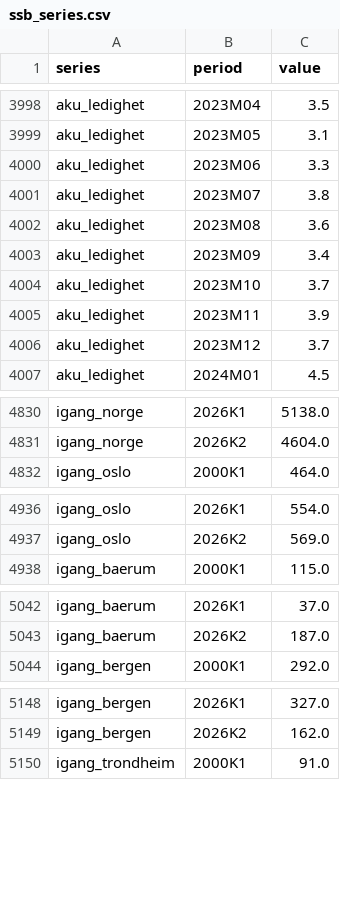
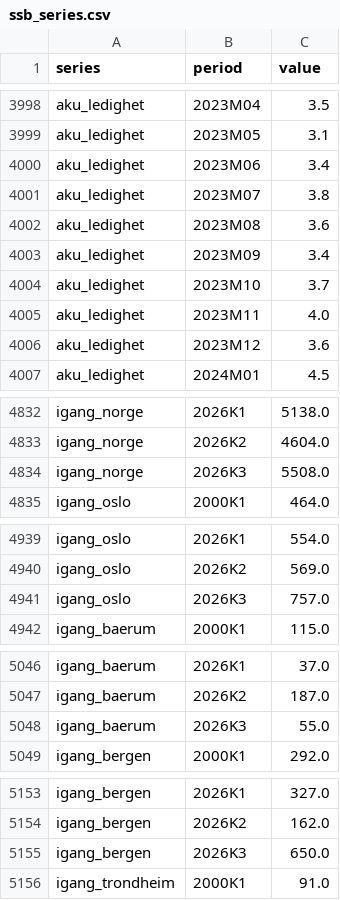
Before and after one commit to Kvelliken/boligpriser, a CSV file: data/raw/ssb_series.csv, drawn as a sheet; only a part is shown, gaps mark what is left out; the diff covers the shown part only.

```diff
--- a/data/raw/ssb_series.csv
+++ b/data/raw/ssb_series.csv
@@ -3999,3 +3999,3 @@ aku_ledighet,2023M04,3.5
 aku_ledighet,2023M05,3.1
-aku_ledighet,2023M06,3.3
+aku_ledighet,2023M06,3.4
 aku_ledighet,2023M07,3.8
@@ -4004,4 +4004,4 @@ aku_ledighet,2023M09,3.4
 aku_ledighet,2023M10,3.7
-aku_ledighet,2023M11,3.9
-aku_ledighet,2023M12,3.7
+aku_ledighet,2023M11,4.0
+aku_ledighet,2023M12,3.6
 aku_ledighet,2024M01,4.5
@@ -4831,2 +4833,3 @@ igang_norge,2026K1,5138.0
 igang_norge,2026K2,4604.0
+igang_norge,2026K3,5508.0
 igang_oslo,2000K1,464.0
@@ -4937,2 +4940,3 @@ igang_oslo,2026K1,554.0
 igang_oslo,2026K2,569.0
+igang_oslo,2026K3,757.0
 igang_baerum,2000K1,115.0
@@ -5043,2 +5047,3 @@ igang_baerum,2026K1,37.0
 igang_baerum,2026K2,187.0
+igang_baerum,2026K3,55.0
 igang_bergen,2000K1,292.0
@@ -5149,2 +5154,3 @@ igang_bergen,2026K1,327.0
 igang_bergen,2026K2,162.0
+igang_bergen,2026K3,650.0
 igang_trondheim,2000K1,91.0
```
Also changed, not shown: 10 added rows and 22 edited cells elsewhere in this file, data/raw/market_eurnok.csv, data/raw/market_statsobl_10y.csv, 15 other files.
